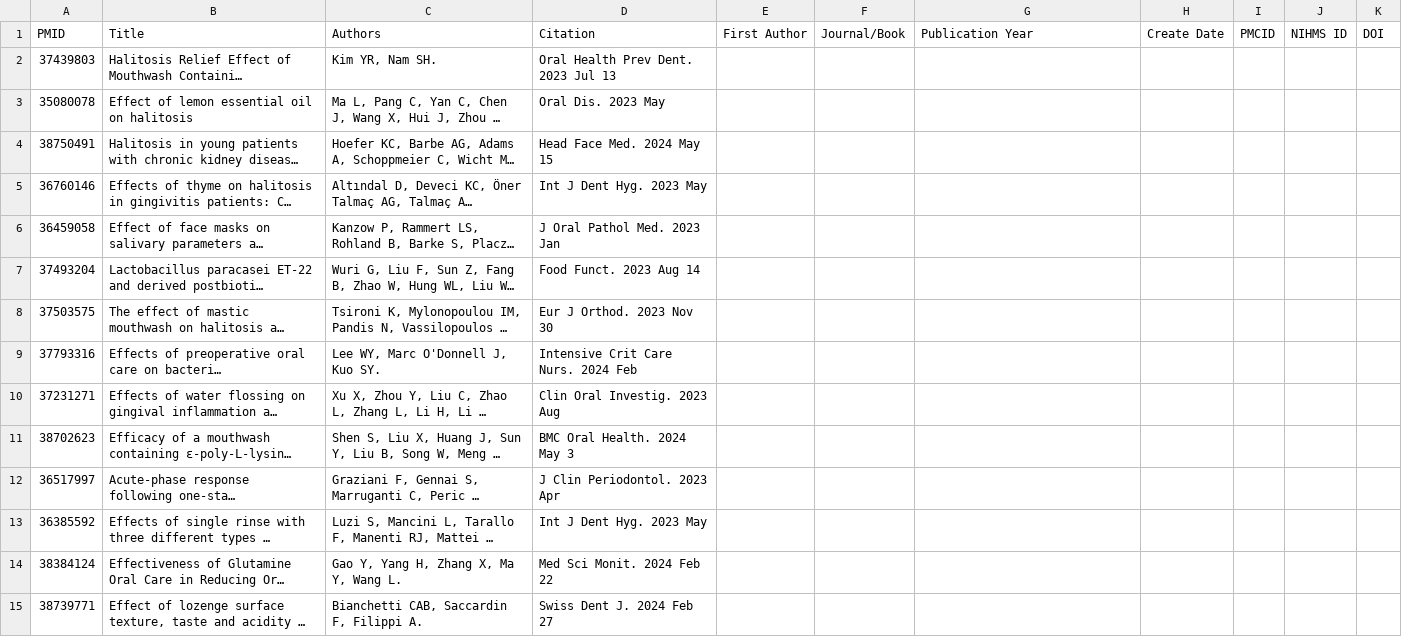
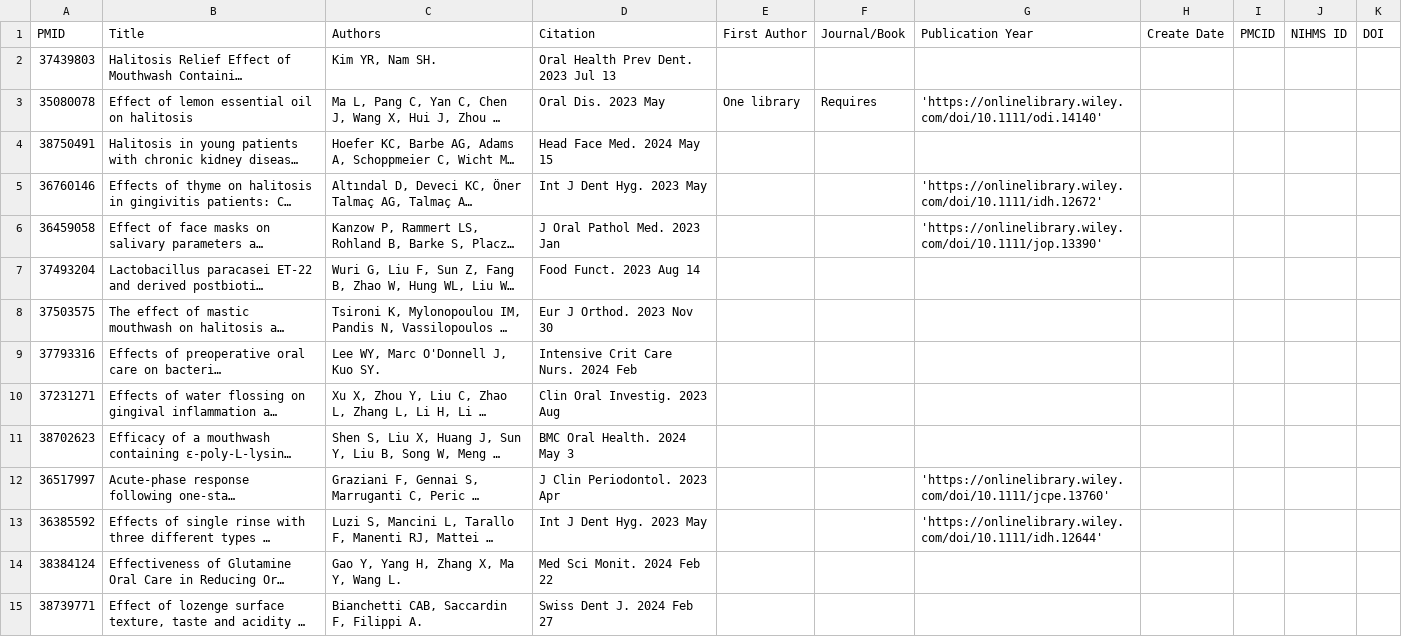
Before and after one commit to itrullenque/pdf_extractor, a CSV file: csv-halitosis-set (2).csv, drawn as a sheet; long unchanged cells end in …; the diff names each change by its address in the sheet, - before the commit and + after, or states it on an @@ line.

```diff
--- a/csv-halitosis-set (2).csv
+++ b/csv-halitosis-set (2).csv
-E3 (First Author): (empty)
+E3 (First Author): One library
-F3 (Journal/Book): (empty)
+F3 (Journal/Book): Requires
-G3 (Publication Year): (empty)
+G3 (Publication Year): 'https://onlinelibrary.wiley.com/doi/10.1111/odi.14140'
-G5 (Publication Year): (empty)
+G5 (Publication Year): 'https://onlinelibrary.wiley.com/doi/10.1111/idh.12672'
-G6 (Publication Year): (empty)
+G6 (Publication Year): 'https://onlinelibrary.wiley.com/doi/10.1111/jop.13390'
-G12 (Publication Year): (empty)
+G12 (Publication Year): 'https://onlinelibrary.wiley.com/doi/10.1111/jcpe.13760'
-G13 (Publication Year): (empty)
+G13 (Publication Year): 'https://onlinelibrary.wiley.com/doi/10.1111/idh.12644'
```
Also changed, not shown: 2 other files.
